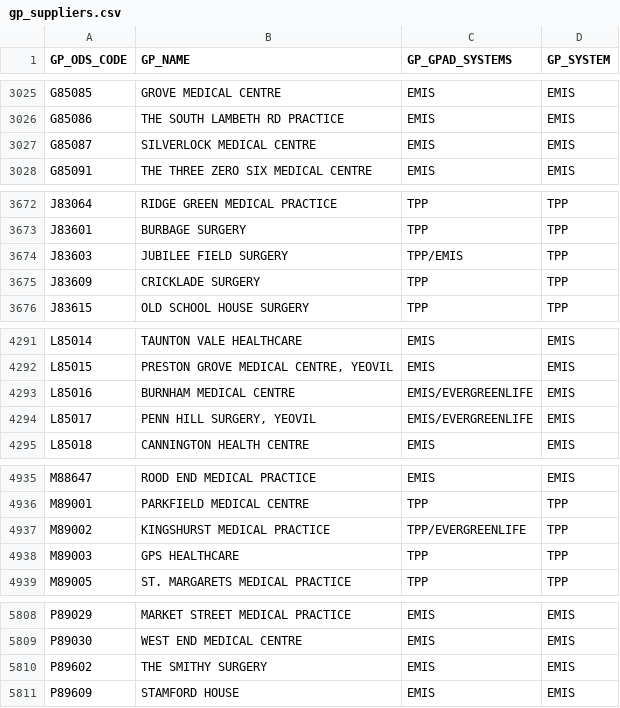
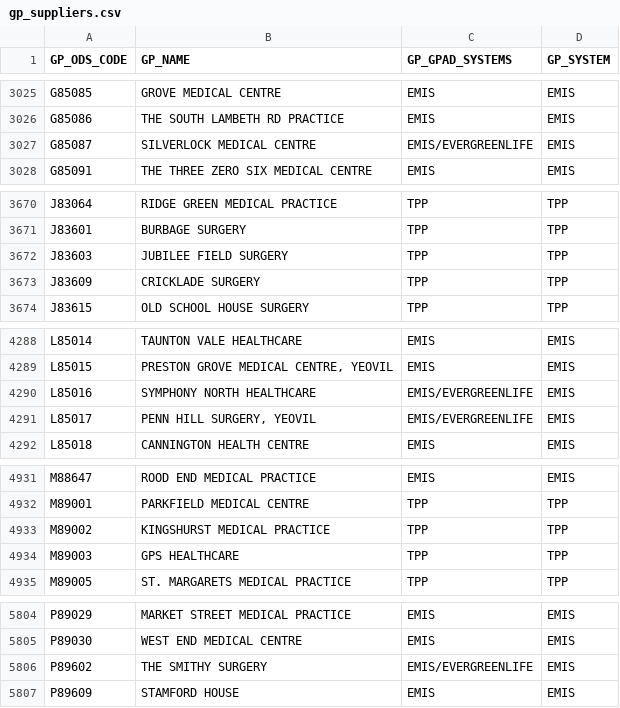
Before and after one commit to NHSDigital/mavis-data-gp-it-suppliers, a CSV file: data/gp_suppliers.csv, drawn as a sheet; only a part is shown, gaps mark what is left out; the diff covers the shown part only.

```diff
--- a/data/gp_suppliers.csv
+++ b/data/gp_suppliers.csv
@@ -3026,3 +3026,3 @@ G85085,GROVE MEDICAL CENTRE,EMIS,EMIS
 G85086,THE SOUTH LAMBETH RD PRACTICE,EMIS,EMIS
-G85087,SILVERLOCK MEDICAL CENTRE,EMIS,EMIS
+G85087,SILVERLOCK MEDICAL CENTRE,EMIS/EVERGREENLIFE,EMIS
 G85091,THE THREE ZERO SIX MEDICAL CENTRE,EMIS,EMIS
@@ -3673,3 +3671,3 @@ J83064,RIDGE GREEN MEDICAL PRACTICE,TPP,TPP
 J83601,BURBAGE SURGERY,TPP,TPP
-J83603,JUBILEE FIELD SURGERY,TPP/EMIS,TPP
+J83603,JUBILEE FIELD SURGERY,TPP,TPP
 J83609,CRICKLADE SURGERY,TPP,TPP
@@ -4292,3 +4289,3 @@ L85014,TAUNTON VALE HEALTHCARE,EMIS,EMIS
 L85015,"PRESTON GROVE MEDICAL CENTRE, YEOVIL",EMIS,EMIS
-L85016,BURNHAM MEDICAL CENTRE,EMIS/EVERGREENLIFE,EMIS
+L85016,SYMPHONY NORTH HEALTHCARE,EMIS/EVERGREENLIFE,EMIS
 L85017,"PENN HILL SURGERY, YEOVIL",EMIS/EVERGREENLIFE,EMIS
@@ -4936,3 +4932,3 @@ M88647,ROOD END MEDICAL PRACTICE,EMIS,EMIS
 M89001,PARKFIELD MEDICAL CENTRE,TPP,TPP
-M89002,KINGSHURST MEDICAL PRACTICE,TPP/EVERGREENLIFE,TPP
+M89002,KINGSHURST MEDICAL PRACTICE,TPP,TPP
 M89003,GPS HEALTHCARE,TPP,TPP
@@ -5809,3 +5805,3 @@ P89029,MARKET STREET MEDICAL PRACTICE,EMIS,EMIS
 P89030,WEST END MEDICAL CENTRE,EMIS,EMIS
-P89602,THE SMITHY SURGERY,EMIS,EMIS
+P89602,THE SMITHY SURGERY,EMIS/EVERGREENLIFE,EMIS
 P89609,STAMFORD HOUSE,EMIS,EMIS
```
Also changed, not shown: 4 removed rows and 19 edited cells elsewhere in this file.
